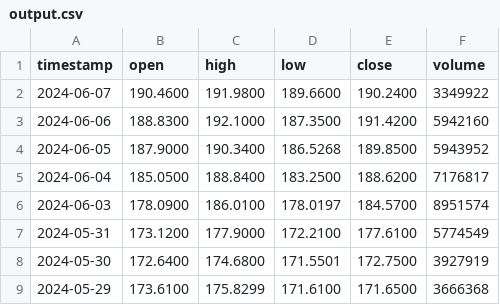
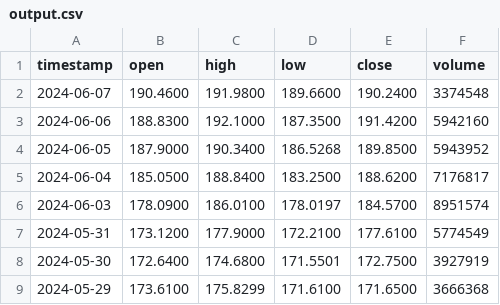
Before and after one commit to DavideoWu/new-repo, a CSV file: output.csv, drawn as a sheet; only a part is shown.

```diff
--- a/output.csv
+++ b/output.csv
@@ -1,3 +1,3 @@
 timestamp,open,high,low,close,volume
-2024-06-07,190.4600,191.9800,189.6600,190.2400,3349922
+2024-06-07,190.4600,191.9800,189.6600,190.2400,3374548
 2024-06-06,188.8300,192.1000,187.3500,191.4200,5942160
```
Also changed, not shown: 25 other files.
